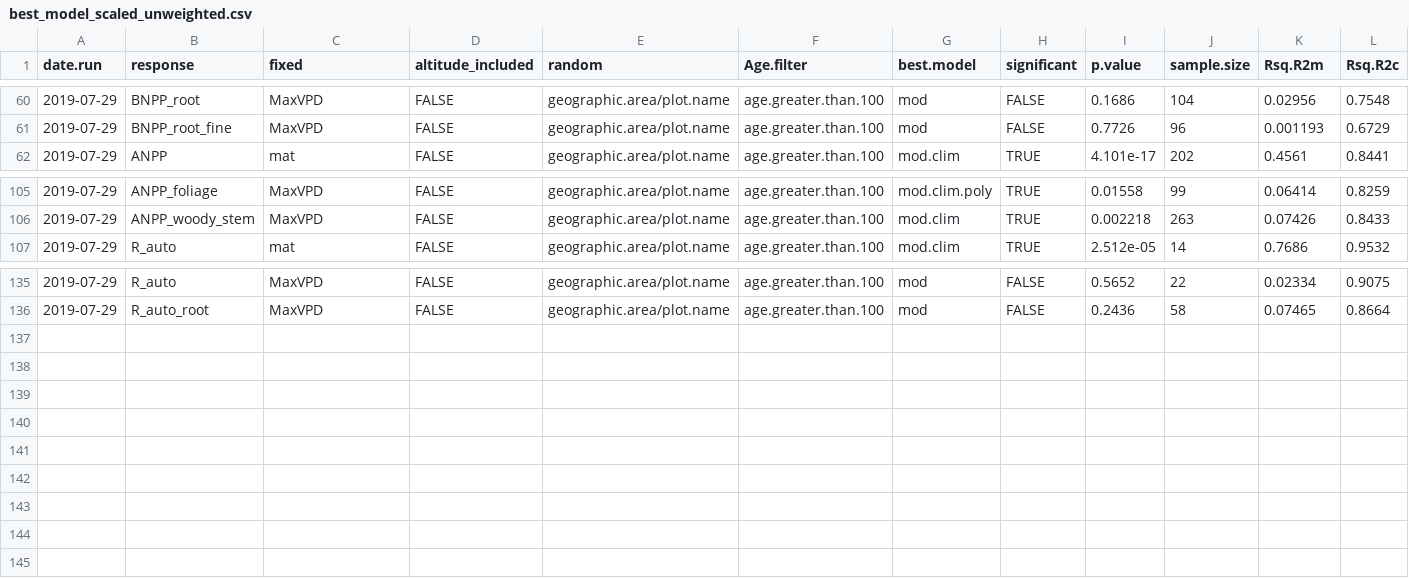
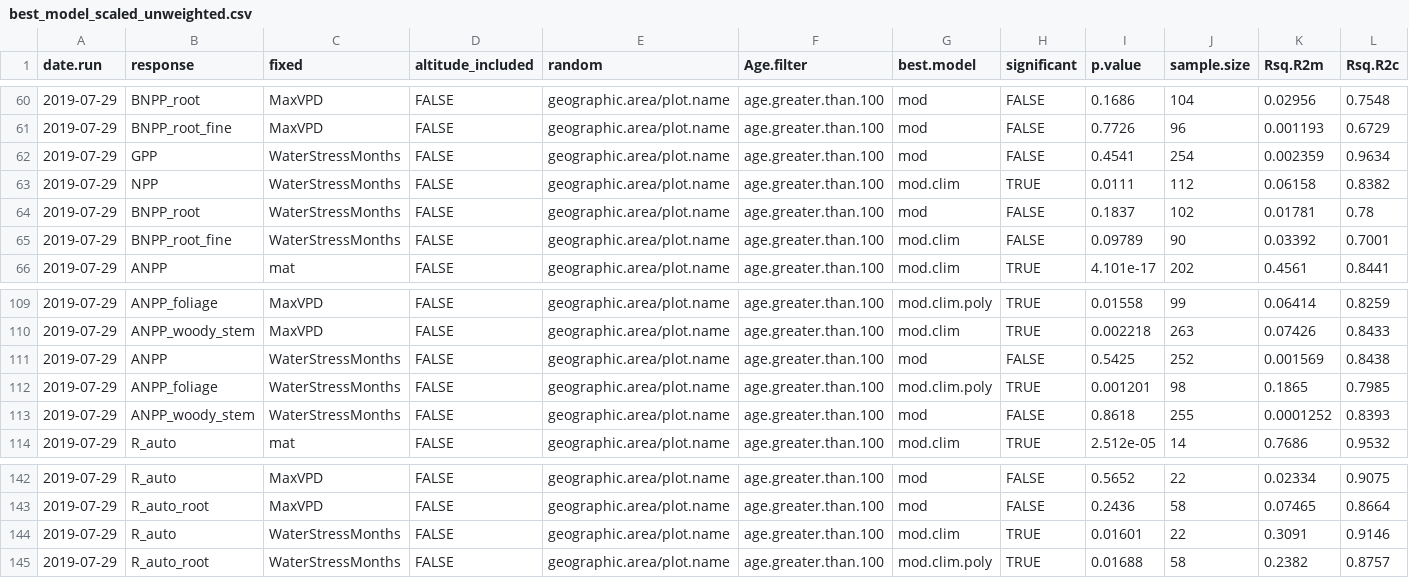
Before and after one commit to forc-db/Global_Productivity, a CSV file: results/tables/best_model_outputs/best_model_scaled_unweighted.csv, drawn as a sheet; only a part is shown, gaps mark what is left out; rows hold the shown columns only; the diff names each change by its address in the sheet, - before the commit and + after, or states it on an @@ line.

Commit message:
added graphs using water stress months data

```diff
--- a/results/tables/best_model_outputs/best_model_scaled_unweighted.csv
+++ b/results/tables/best_model_outputs/best_model_scaled_unweighted.csv
+row 62: 2019-07-29 | GPP | WaterStressMonths | FALSE | geographic.area/plot.name | age.greater.than.100 | mod | FALSE | 0.4541 | 254 | 0.002359 | 0.9634
+row 63: 2019-07-29 | NPP | WaterStressMonths | FALSE | geographic.area/plot.name | age.greater.than.100 | mod.clim | TRUE | 0.0111 | 112 | 0.06158 | 0.8382
+row 64: 2019-07-29 | BNPP_root | WaterStressMonths | FALSE | geographic.area/plot.name | age.greater.than.100 | mod | FALSE | 0.1837 | 102 | 0.01781 | 0.78
+row 65: 2019-07-29 | BNPP_root_fine | WaterStressMonths | FALSE | geographic.area/plot.name | age.greater.than.100 | mod.clim | FALSE | 0.09789 | 90 | 0.03392 | 0.7001
+row 111: 2019-07-29 | ANPP | WaterStressMonths | FALSE | geographic.area/plot.name | age.greater.than.100 | mod | FALSE | 0.5425 | 252 | 0.001569 | 0.8438
+row 112: 2019-07-29 | ANPP_foliage | WaterStressMonths | FALSE | geographic.area/plot.name | age.greater.than.100 | mod.clim.poly | TRUE | 0.001201 | 98 | 0.1865 | 0.7985
+row 113: 2019-07-29 | ANPP_woody_stem | WaterStressMonths | FALSE | geographic.area/plot.name | age.greater.than.100 | mod | FALSE | 0.8618 | 255 | 0.0001252 | 0.8393
+row 144: 2019-07-29 | R_auto | WaterStressMonths | FALSE | geographic.area/plot.name | age.greater.than.100 | mod.clim | TRUE | 0.01601 | 22 | 0.3091 | 0.9146
+row 145: 2019-07-29 | R_auto_root | WaterStressMonths | FALSE | geographic.area/plot.name | age.greater.than.100 | mod.clim.poly | TRUE | 0.01688 | 58 | 0.2382 | 0.8757
```
Also changed, not shown: 8 other files.
